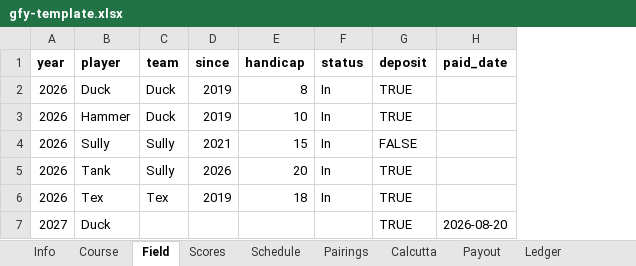
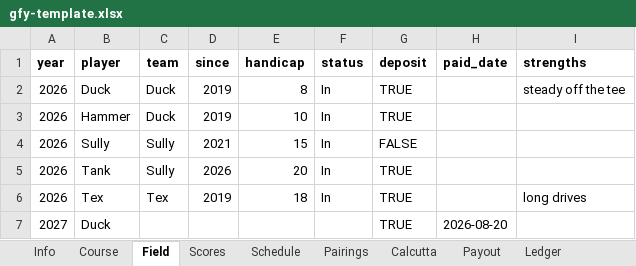
Before and after one commit to Killerroyboy/gfy, an Excel workbook: tools/gfy-template.xlsx, sheet Field, drawn as a sheet; values as stored, in another font and other column widths than the file's, no borders; the diff names each change by its address in the sheet, - before the commit and + after, or states it on an @@ line.

Commit message:
feat: N-FULLNAMES convention + §15 template columns (place/players/strengths) + draft docs

```diff
--- a/tools/gfy-template.xlsx (sheet Field)
+++ b/tools/gfy-template.xlsx (sheet Field)
+column I (strengths), rows 2-6: steady off the tee |  |  |  | long drives
```
Also changed, not shown: sheet Champions, 4 other files.
